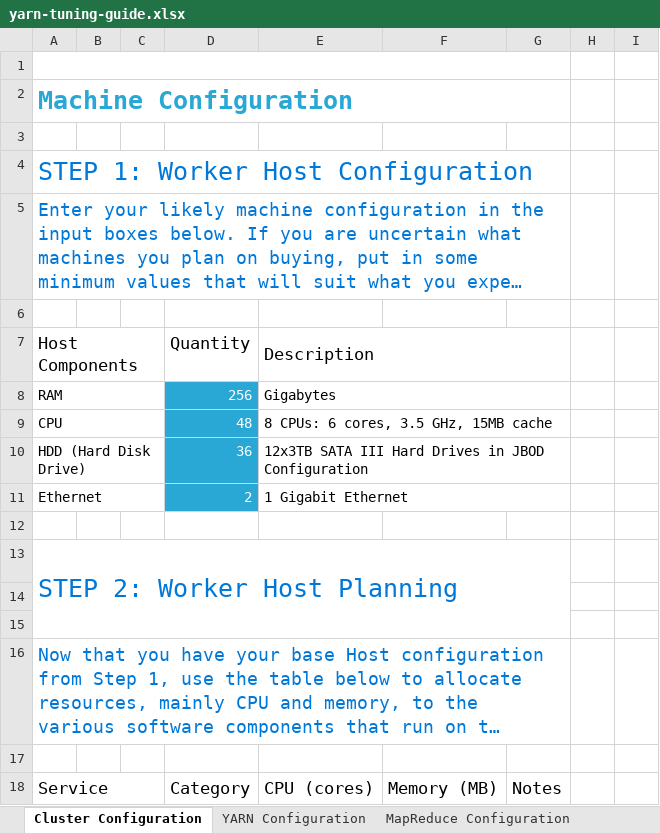
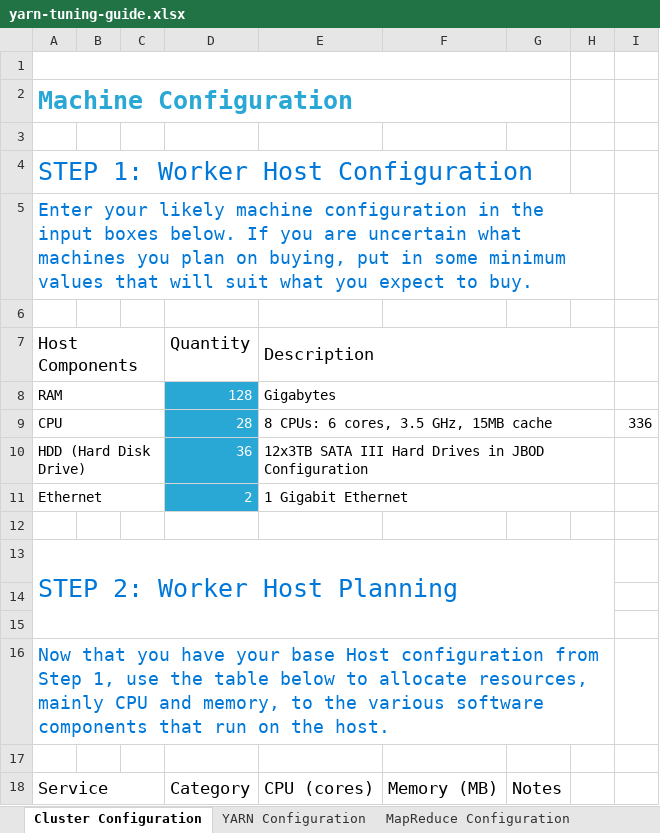
Before and after one commit to Nithinraot/SEBC, an Excel workbook: resources/tools/yarn-tuning-guide.xlsx, sheet Cluster Configuration, drawn as a sheet; only a part is shown; long unchanged cells end in …; values as stored, in another font and other column widths than the file's, no borders; charts and pictures not drawn; the diff covers the shown part only; the diff names each change by its address in the sheet, - before the commit and + after, or states it on an @@ line.

Commit message:
Resource labs

```diff
--- a/resources/tools/yarn-tuning-guide.xlsx (sheet Cluster Configuration)
+++ b/resources/tools/yarn-tuning-guide.xlsx (sheet Cluster Configuration)
-A5:G5 merged
+A5:H5 merged
-E7:G7 merged
+E7:H7 merged
-D8: 256
+D8: 128
-E8:G8 merged
+E8:H8 merged
-D9: 48
+D9: 28
-E9:G9 merged
+E9:H9 merged
-I9: (empty)
+I9: 336
-E10:G10 merged
+E10:H10 merged
-E11:G11 merged
+E11:H11 merged
-A13:G15 merged
+A13:H15 merged
-A16:G16 merged
+A16:H16 merged
```
Also changed, not shown: 8 edited cells and merged cells elsewhere in this sheet, sheet YARN Configuration, charts or pictures, 4 other files.
